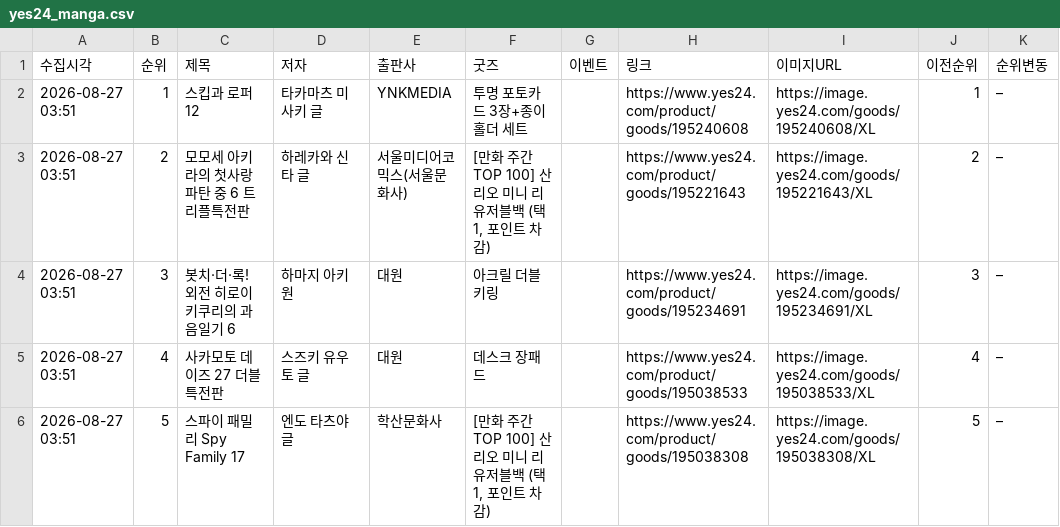
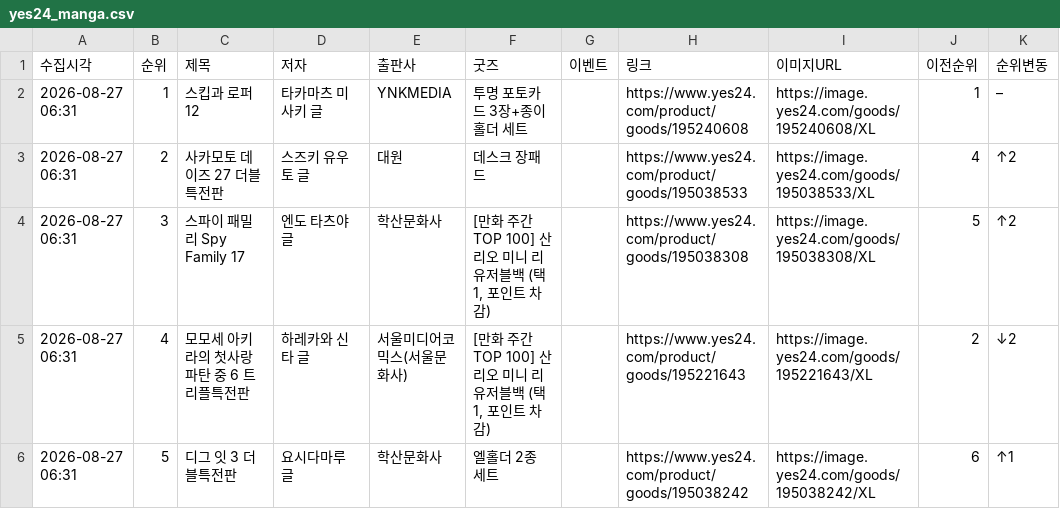
Before and after one commit to down-cyber/manga-bestseller, a CSV file: yes24_manga.csv, drawn as a sheet; only a part is shown; the diff covers the shown part only.

```diff
--- a/yes24_manga.csv
+++ b/yes24_manga.csv
@@ -1,6 +1,6 @@
 수집시각,순위,제목,저자,출판사,굿즈,이벤트,링크,이미지URL,이전순위,순위변동
-2026-08-27 03:51,1,스킵과 로퍼 12,타카마츠 미사키 글,YNKMEDIA,투명 포토카드 3장+종이홀더 세트,,https://www.yes24.com/product/goods/195240608,https://image.yes24.com/goods/195240608/XL,1,–
-2026-08-27 03:51,2,모모세 아키라의 첫사랑 파탄 중 6 트리플특전판,하레카와 신타 글,서울미디어코믹스(서울문화사),"[만화 주간 TOP 100] 산리오 미니 리유저블백 (택1, 포인트 차감)",,https://www.yes24.com/product/goods/195221643,https://image.yes24.com/goods/195221643/XL,2,–
-2026-08-27 03:51,3,봇치·더·록! 외전 히로이 키쿠리의 과음일기 6,하마지 아키 원,대원,아크릴 더블 키링,,https://www.yes24.com/product/goods/195234691,https://image.yes24.com/goods/195234691/XL,3,–
-2026-08-27 03:51,4,사카모토 데이즈 27 더블특전판,스즈키 유우토 글,대원,데스크 장패드,,https://www.yes24.com/product/goods/195038533,https://image.yes24.com/goods/195038533/XL,4,–
-2026-08-27 03:51,5,스파이 패밀리 Spy Family 17,엔도 타츠야 글,학산문화사,"[만화 주간 TOP 100] 산리오 미니 리유저블백 (택1, 포인트 차감)",,https://www.yes24.com/product/goods/195038308,https://image.yes24.com/goods/195038308/XL,5,–
+2026-08-27 06:31,1,스킵과 로퍼 12,타카마츠 미사키 글,YNKMEDIA,투명 포토카드 3장+종이홀더 세트,,https://www.yes24.com/product/goods/195240608,https://image.yes24.com/goods/195240608/XL,1,–
+2026-08-27 06:31,2,사카모토 데이즈 27 더블특전판,스즈키 유우토 글,대원,데스크 장패드,,https://www.yes24.com/product/goods/195038533,https://image.yes24.com/goods/195038533/XL,4,↑2
+2026-08-27 06:31,3,스파이 패밀리 Spy Family 17,엔도 타츠야 글,학산문화사,"[만화 주간 TOP 100] 산리오 미니 리유저블백 (택1, 포인트 차감)",,https://www.yes24.com/product/goods/195038308,https://image.yes24.com/goods/195038308/XL,5,↑2
+2026-08-27 06:31,4,모모세 아키라의 첫사랑 파탄 중 6 트리플특전판,하레카와 신타 글,서울미디어코믹스(서울문화사),"[만화 주간 TOP 100] 산리오 미니 리유저블백 (택1, 포인트 차감)",,https://www.yes24.com/product/goods/195221643,https://image.yes24.com/goods/195221643/XL,2,↓2
+2026-08-27 06:31,5,디그 잇 3 더블특전판,요시다마루 글,학산문화사,엘홀더 2종 세트,,https://www.yes24.com/product/goods/195038242,https://image.yes24.com/goods/195038242/XL,6,↑1
```
Also changed, not shown: 155 edited cells elsewhere in this file, aladin_manga.csv, kyobo_manga.csv, 1 other file.
